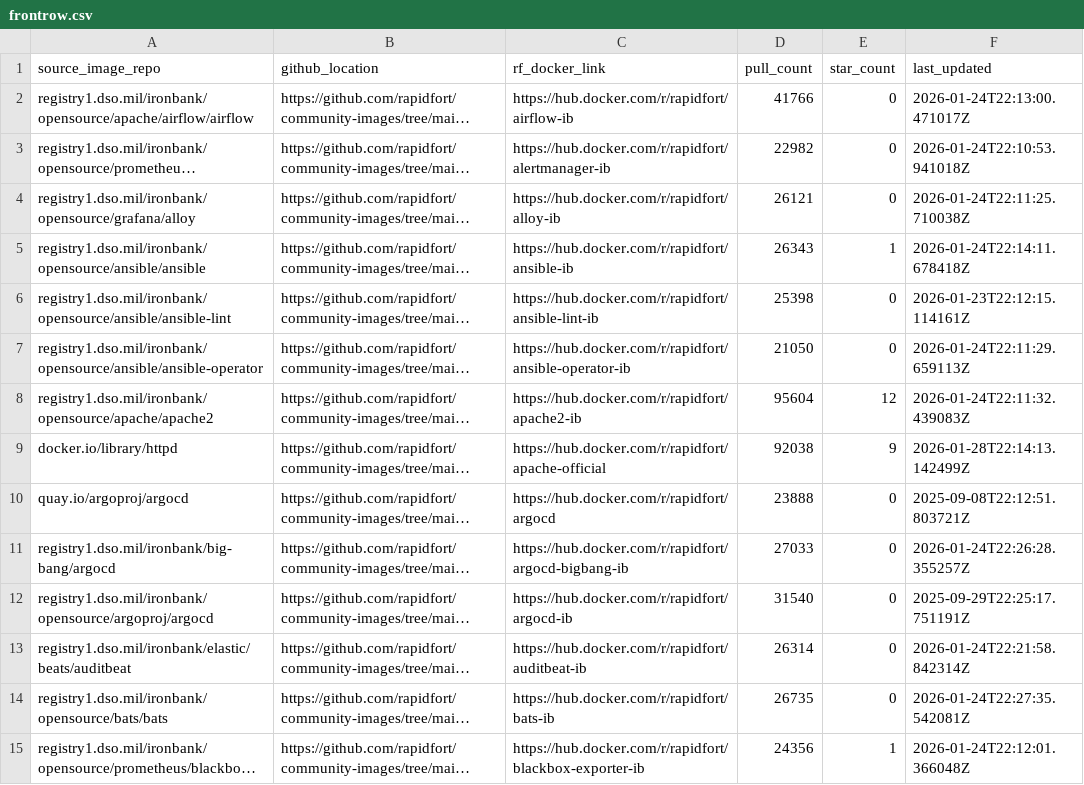
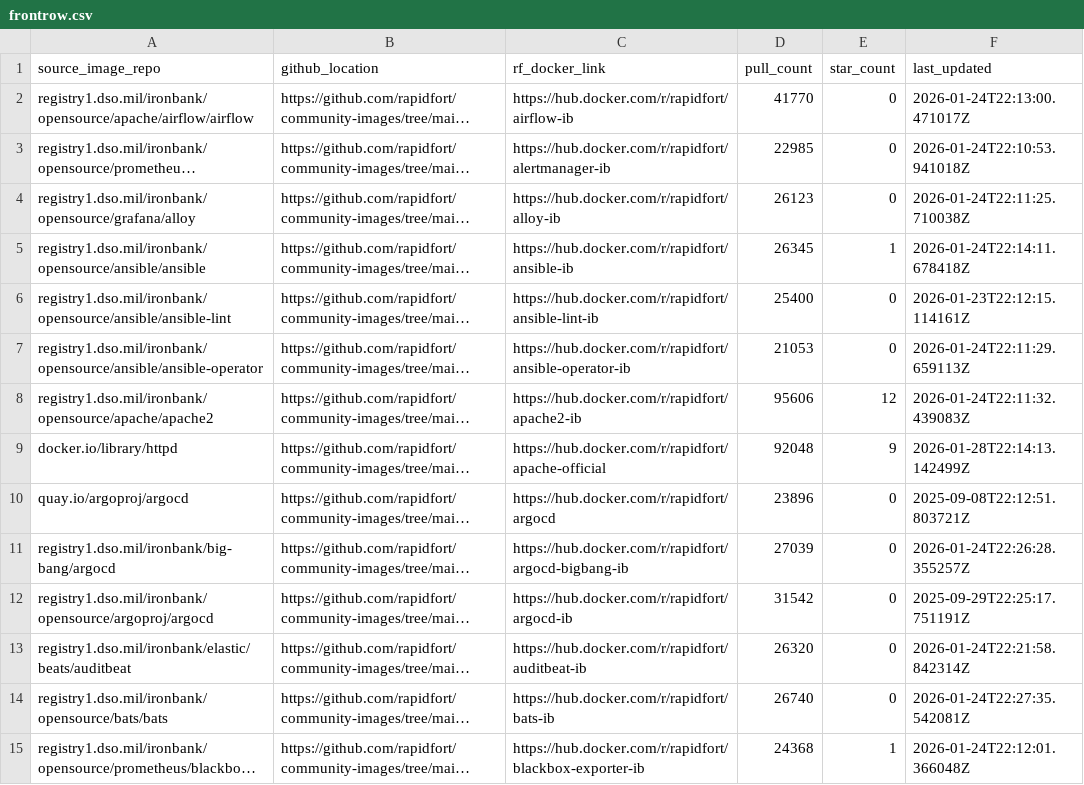
Before and after one commit to rapidfort/community-images, a CSV file: frontrow.csv, drawn as a sheet; only a part is shown; long unchanged cells end in …; the diff covers the shown part only; the diff names each change by its address in the sheet, - before the commit and + after, or states it on an @@ line.

```diff
--- a/frontrow.csv
+++ b/frontrow.csv
-D2 (pull_count): 41766
+D2 (pull_count): 41770
-D3 (pull_count): 22982
+D3 (pull_count): 22985
-D4 (pull_count): 26121
+D4 (pull_count): 26123
-D5 (pull_count): 26343
+D5 (pull_count): 26345
-D6 (pull_count): 25398
+D6 (pull_count): 25400
-D7 (pull_count): 21050
+D7 (pull_count): 21053
-D8 (pull_count): 95604
+D8 (pull_count): 95606
-D9 (pull_count): 92038
+D9 (pull_count): 92048
-D10 (pull_count): 23888
+D10 (pull_count): 23896
-D11 (pull_count): 27033
+D11 (pull_count): 27039
-D12 (pull_count): 31540
+D12 (pull_count): 31542
-D13 (pull_count): 26314
+D13 (pull_count): 26320
-D14 (pull_count): 26735
+D14 (pull_count): 26740
-D15 (pull_count): 24356
+D15 (pull_count): 24368
```
Also changed, not shown: 140 edited cells elsewhere in this file, 4 other files.
